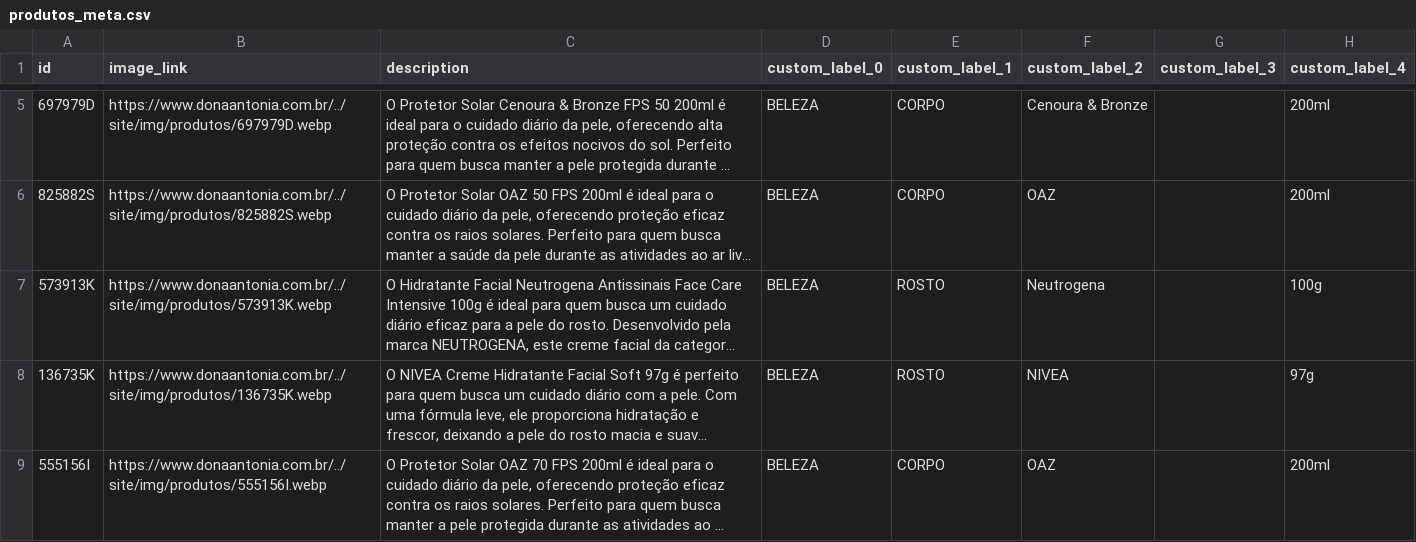
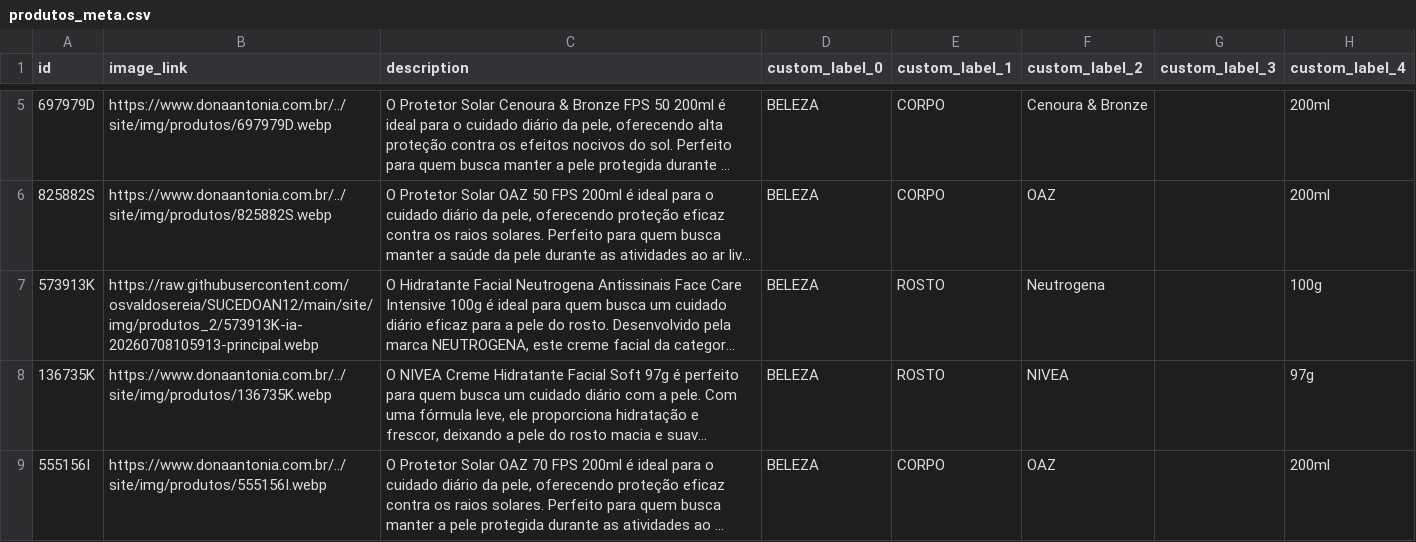
Before and after one commit to osvaldosereia/SUCEDOAN12, a CSV file: site/produtos_meta.csv, drawn as a sheet; only a part is shown, gaps mark what is left out; long unchanged cells end in …; the diff names each change by its address in the sheet, - before the commit and + after, or states it on an @@ line.

Commit message:
Atualiza produtos_meta.csv (Meta) pelo admin Dona Antônia

```diff
--- a/site/produtos_meta.csv
+++ b/site/produtos_meta.csv
-B7 (image_link): https://www.donaantonia.com.br/../site/img/produtos/573913K.webp
+B7 (image_link): https://raw.githubusercontent.com/osvaldosereia/SUCEDOAN12/main/site/img/produtos_2/573913K-ia-20260708105913-principal.webp
```
